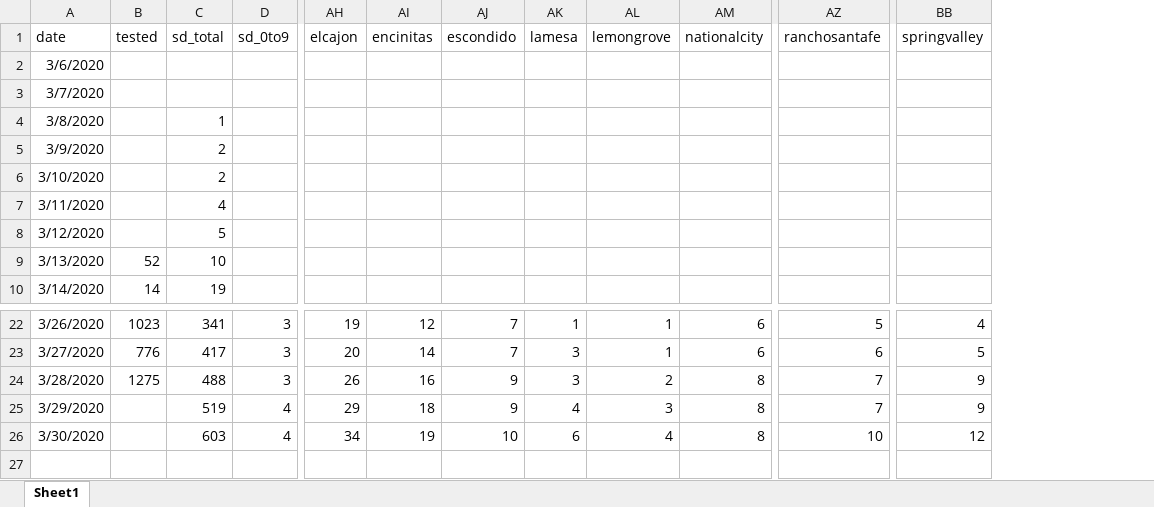
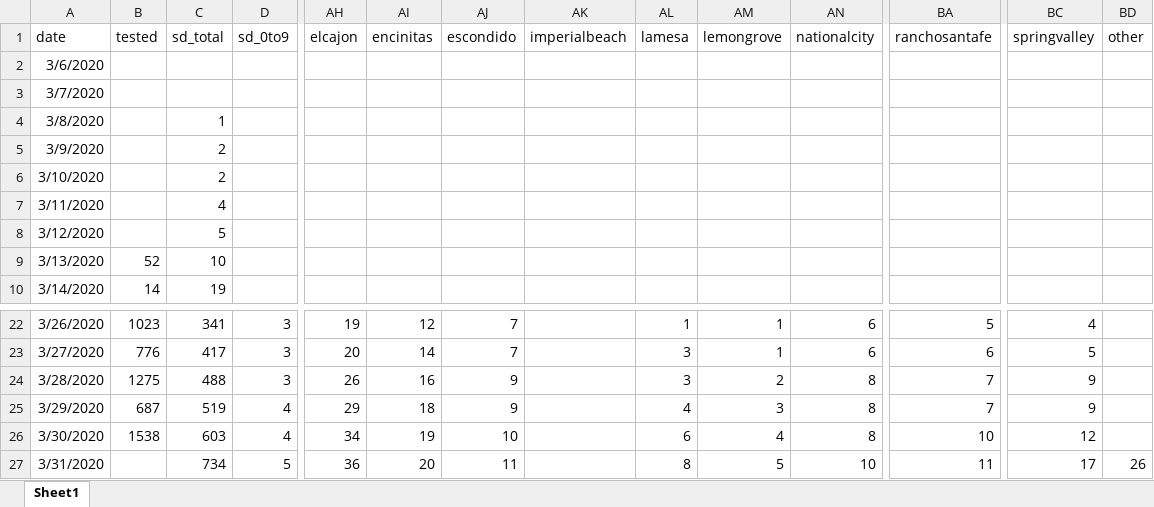
Before and after one commit to menis/sd_covid, an Excel workbook: sd_covid_dataset.xlsx, sheet Sheet1, drawn as a sheet; only a part is shown, gaps mark what is left out; values as stored, in another font and other column widths than the file's, no borders; rows hold the shown columns only; the diff names each change by its address in the sheet, - before the commit and + after, or states it on an @@ line.

Commit message:
Updated w Mar 31 data

```diff
--- a/sd_covid_dataset.xlsx (sheet Sheet1)
+++ b/sd_covid_dataset.xlsx (sheet Sheet1)
+column AK (imperialbeach), empty
+column BD (other), empty
-B25 (tested): (empty)
+B25 (tested): 687
-B26 (tested): (empty)
+B26 (tested): 1538
+row 27: 3/31/2020 |  | 734 | 5 | 36 | 20 | 11 |  | 8 | 5 | 10 | 11 | 17 | 26
```
Also changed, not shown: 18 other files.
